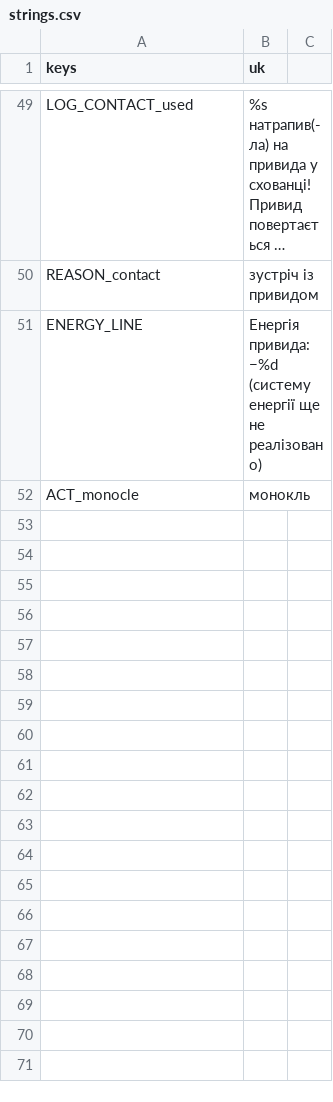
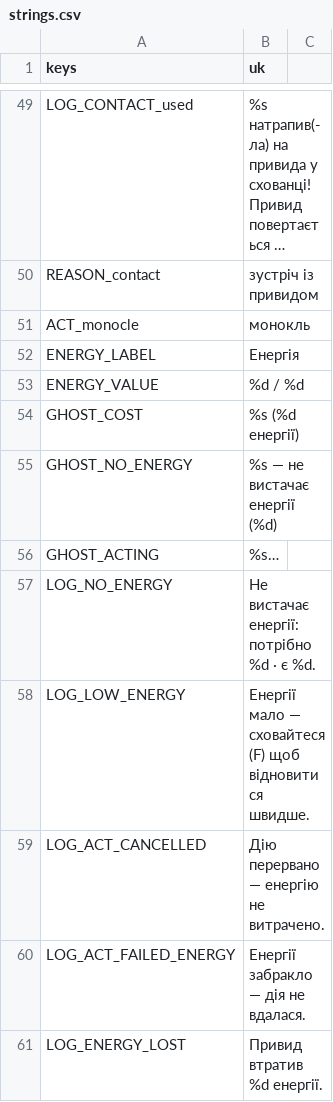
Before and after one commit to Zubariev/ghost, a CSV file: assets/i18n/strings.csv, drawn as a sheet; only a part is shown, gaps mark what is left out; long unchanged cells end in …; removed rows and columns are numbered as before the commit, all else as after; the diff names each change by its address in the sheet, - before the commit and + after, or states it on an @@ line.

```diff
--- a/assets/i18n/strings.csv
+++ b/assets/i18n/strings.csv
-row 51: ENERGY_LINE | Енергія привида: −%d (систему енергії ще не реалізовано)
+row 52: ENERGY_LABEL | Енергія
+row 53: ENERGY_VALUE | %d / %d
+row 54: GHOST_COST | %s (%d енергії)
+row 55: GHOST_NO_ENERGY | %s — не вистачає енергії (%d)
+row 56: GHOST_ACTING | %s…
+row 57: LOG_NO_ENERGY | Не вистачає енергії: потрібно %d · є %d.
+row 58: LOG_LOW_ENERGY | Енергії мало — сховайтеся (F) щоб відновитися швидше.
+row 59: LOG_ACT_CANCELLED | Дію перервано — енергію не витрачено.
+row 60: LOG_ACT_FAILED_ENERGY | Енергії забракло — дія не вдалася.
+row 61: LOG_ENERGY_LOST | Привид втратив %d енергії.
```
Also changed, not shown: 21 other files.
